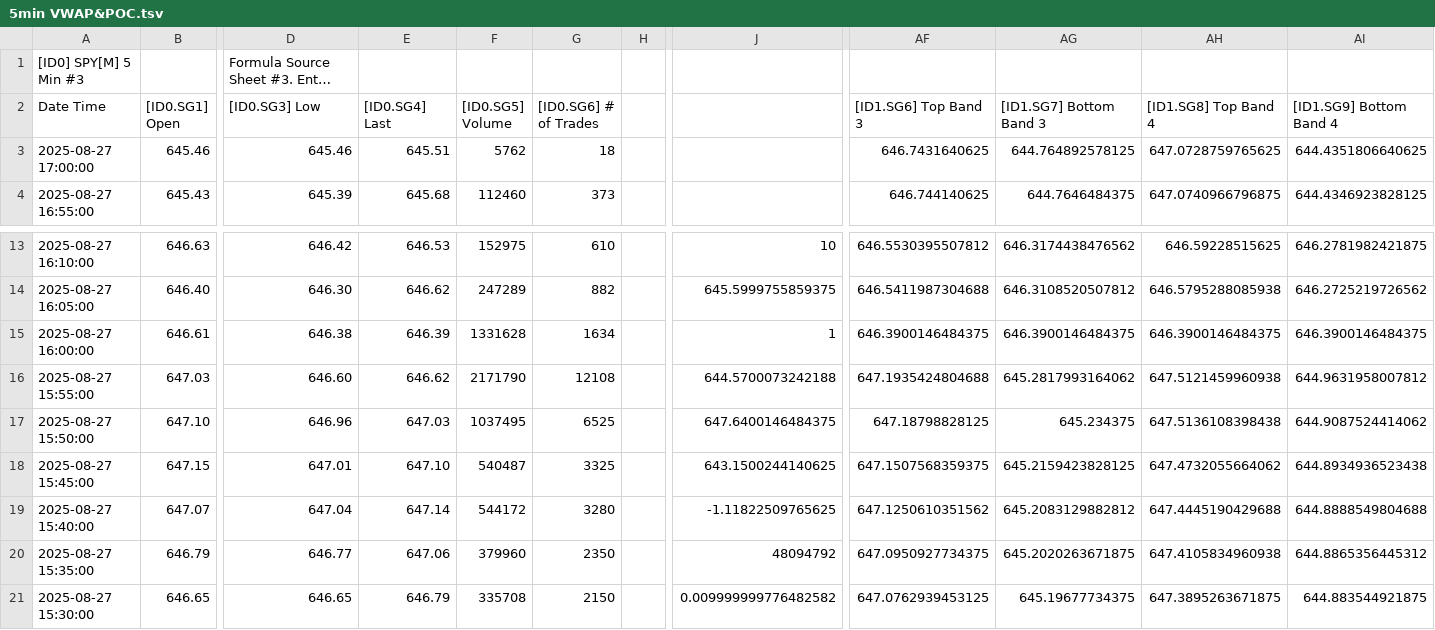
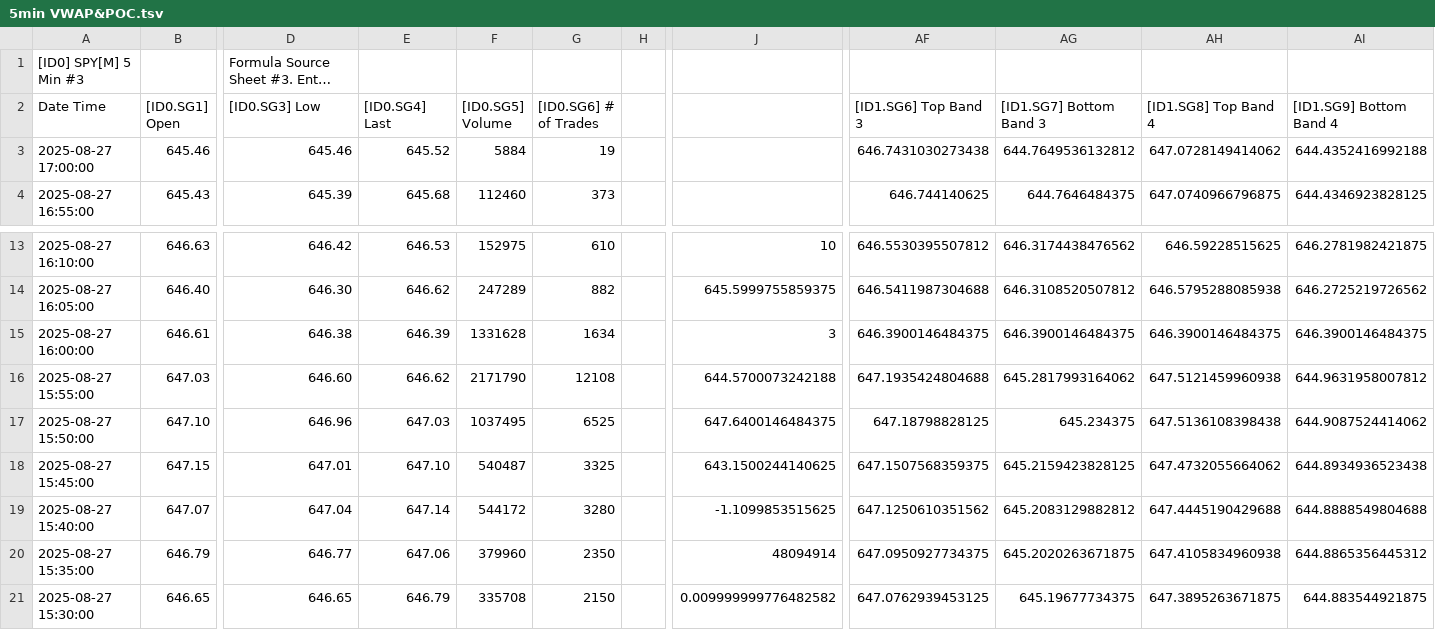
Before and after one commit to timbarber4/ETF-Feed, a TSV file: 5min VWAP&POC.tsv, drawn as a sheet; only a part is shown, gaps mark what is left out; long unchanged cells end in …; the diff names each change by its address in the sheet, - before the commit and + after, or states it on an @@ line.

Commit message:
Auto-update data file - Wed 08/27/2025 15:02:00.34

```diff
--- a/5min VWAP&POC.tsv
+++ b/5min VWAP&POC.tsv
-E3 ([ID0.SG4] Last): 645.51
+E3 ([ID0.SG4] Last): 645.52
-F3 ([ID0.SG5] Volume): 5762
+F3 ([ID0.SG5] Volume): 5884
-G3 ([ID0.SG6] # of Trades): 18
+G3 ([ID0.SG6] # of Trades): 19
-AF3 ([ID1.SG6] Top Band 3): 646.7431640625
+AF3 ([ID1.SG6] Top Band 3): 646.7431030273438
-AG3 ([ID1.SG7] Bottom Band 3): 644.764892578125
+AG3 ([ID1.SG7] Bottom Band 3): 644.7649536132812
-AH3 ([ID1.SG8] Top Band 4): 647.0728759765625
+AH3 ([ID1.SG8] Top Band 4): 647.0728149414062
-AI3 ([ID1.SG9] Bottom Band 4): 644.4351806640625
+AI3 ([ID1.SG9] Bottom Band 4): 644.4352416992188
-J15: 1
+J15: 3
-J19: -1.11822509765625
+J19: -1.1099853515625
-J20: 48094792
+J20: 48094914
```
Also changed, not shown: Latest 1 min SPY .tsv.
